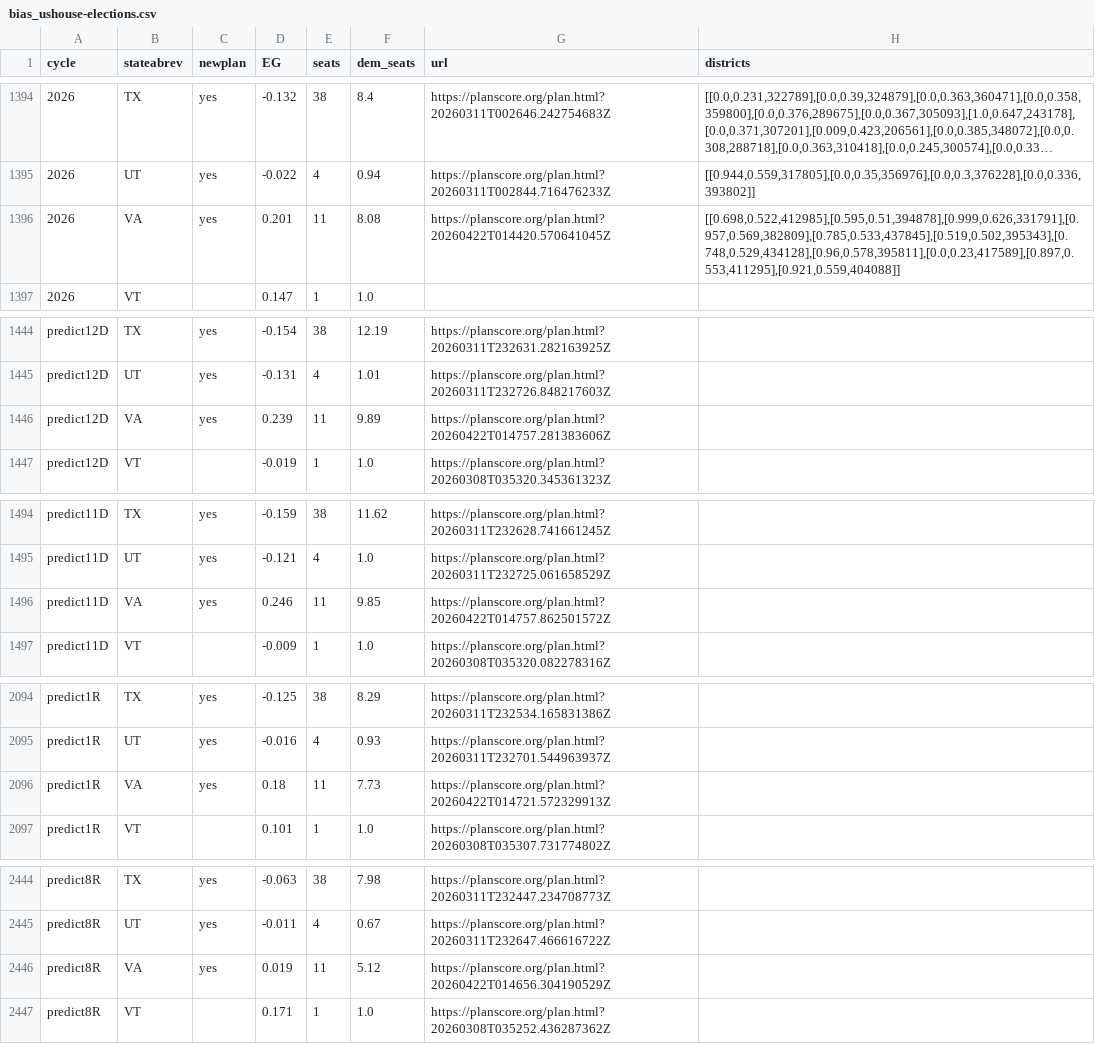
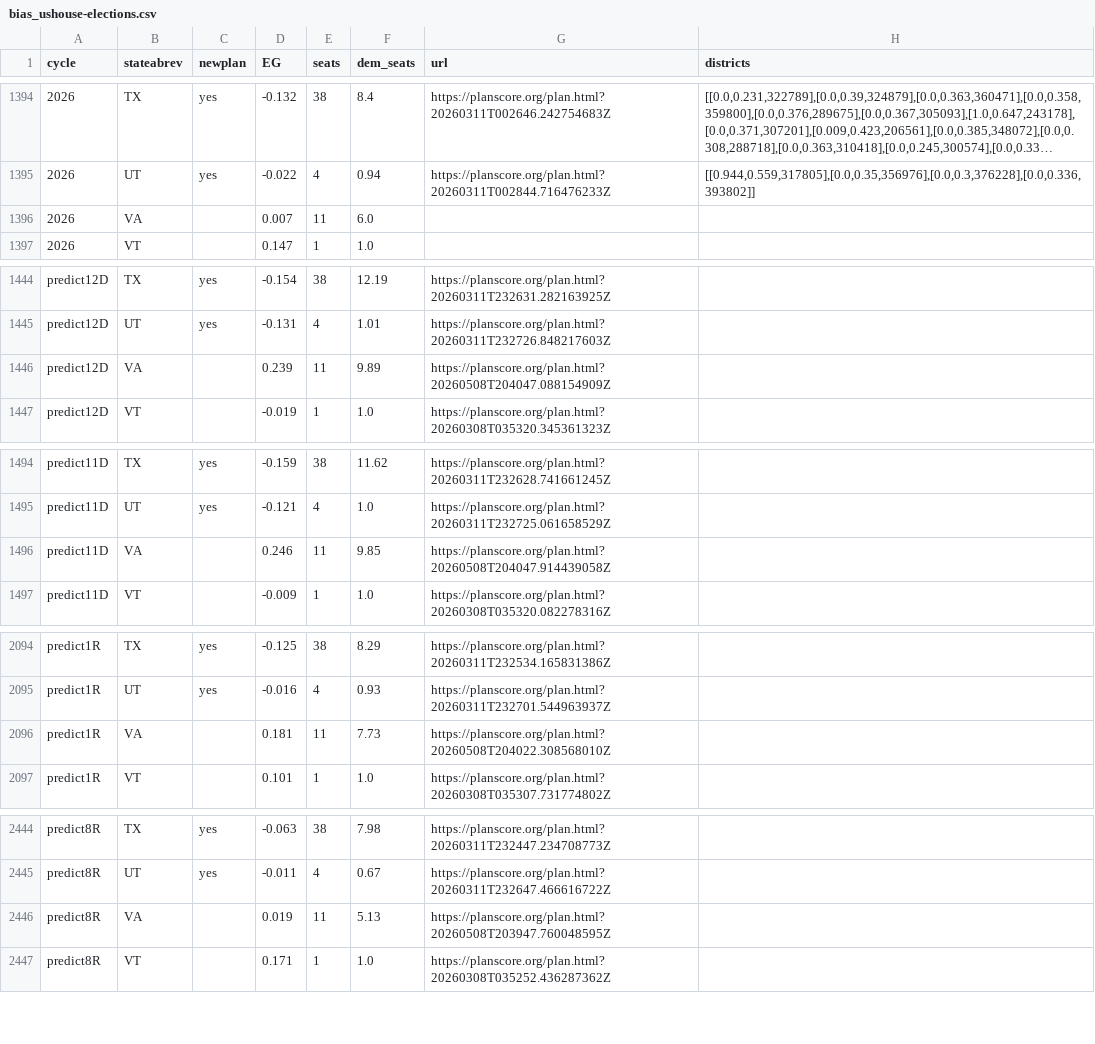
Before and after one commit to PlanScore/FrontPage, a CSV file: WEBSITE_OUTPUT/data/bias_ushouse-elections.csv, drawn as a sheet; only a part is shown, gaps mark what is left out; long unchanged cells end in …; the diff covers the shown part only.

Commit message:
Returned to 119th VA districts

```diff
--- a/WEBSITE_OUTPUT/data/bias_ushouse-elections.csv
+++ b/WEBSITE_OUTPUT/data/bias_ushouse-elections.csv
@@ -1395,3 +1395,3 @@ cycle,stateabrev,newplan,EG,seats,dem_seats,url,districts
 2026,UT,yes,-0.022,4,0.94,https://planscore.org/plan.html?20260311T002844.716476233Z,"[[0.944,0.559,317805],[0.0,0.35,356976],[0.0,0.3,376228],[0.0,0.336,393802]]"
-2026,VA,yes,0.201,11,8.08,https://planscore.org/plan.html?20260422T014420.570641045Z,"[[0.698,0.522,412985],[0.595,0.51,394878],[0.999,0.626,331791],[0.957,0.569,382809],[0.785,0.533,437845],[0.519,0.502,395343],[0.748,0.529,434128],[0.96,0.578,395811],[0.0,0.23,417589],[0.897,0.553,411295],[0.921,0.559,404088]]"
+2026,VA,,0.007,11,6.0,,
 2026,VT,,0.147,1,1.0,,
@@ -1445,3 +1445,3 @@ predict12D,TX,yes,-0.154,38,12.19,https://planscore.org/plan.html?20260311T23263
 predict12D,UT,yes,-0.131,4,1.01,https://planscore.org/plan.html?20260311T232726.848217603Z,
-predict12D,VA,yes,0.239,11,9.89,https://planscore.org/plan.html?20260422T014757.281383606Z,
+predict12D,VA,,0.239,11,9.89,https://planscore.org/plan.html?20260508T204047.088154909Z,
 predict12D,VT,,-0.019,1,1.0,https://planscore.org/plan.html?20260308T035320.345361323Z,
@@ -1495,3 +1495,3 @@ predict11D,TX,yes,-0.159,38,11.62,https://planscore.org/plan.html?20260311T23262
 predict11D,UT,yes,-0.121,4,1.0,https://planscore.org/plan.html?20260311T232725.061658529Z,
-predict11D,VA,yes,0.246,11,9.85,https://planscore.org/plan.html?20260422T014757.862501572Z,
+predict11D,VA,,0.246,11,9.85,https://planscore.org/plan.html?20260508T204047.914439058Z,
 predict11D,VT,,-0.009,1,1.0,https://planscore.org/plan.html?20260308T035320.082278316Z,
@@ -2095,3 +2095,3 @@ predict1R,TX,yes,-0.125,38,8.29,https://planscore.org/plan.html?20260311T232534.
 predict1R,UT,yes,-0.016,4,0.93,https://planscore.org/plan.html?20260311T232701.544963937Z,
-predict1R,VA,yes,0.18,11,7.73,https://planscore.org/plan.html?20260422T014721.572329913Z,
+predict1R,VA,,0.181,11,7.73,https://planscore.org/plan.html?20260508T204022.308568010Z,
 predict1R,VT,,0.101,1,1.0,https://planscore.org/plan.html?20260308T035307.731774802Z,
@@ -2445,3 +2445,3 @@ predict8R,TX,yes,-0.063,38,7.98,https://planscore.org/plan.html?20260311T232447.
 predict8R,UT,yes,-0.011,4,0.67,https://planscore.org/plan.html?20260311T232647.466616722Z,
-predict8R,VA,yes,0.019,11,5.12,https://planscore.org/plan.html?20260422T014656.304190529Z,
+predict8R,VA,,0.019,11,5.13,https://planscore.org/plan.html?20260508T203947.760048595Z,
 predict8R,VT,,0.171,1,1.0,https://planscore.org/plan.html?20260308T035252.436287362Z,
```
Also changed, not shown: 42 edited cells elsewhere in this file.
